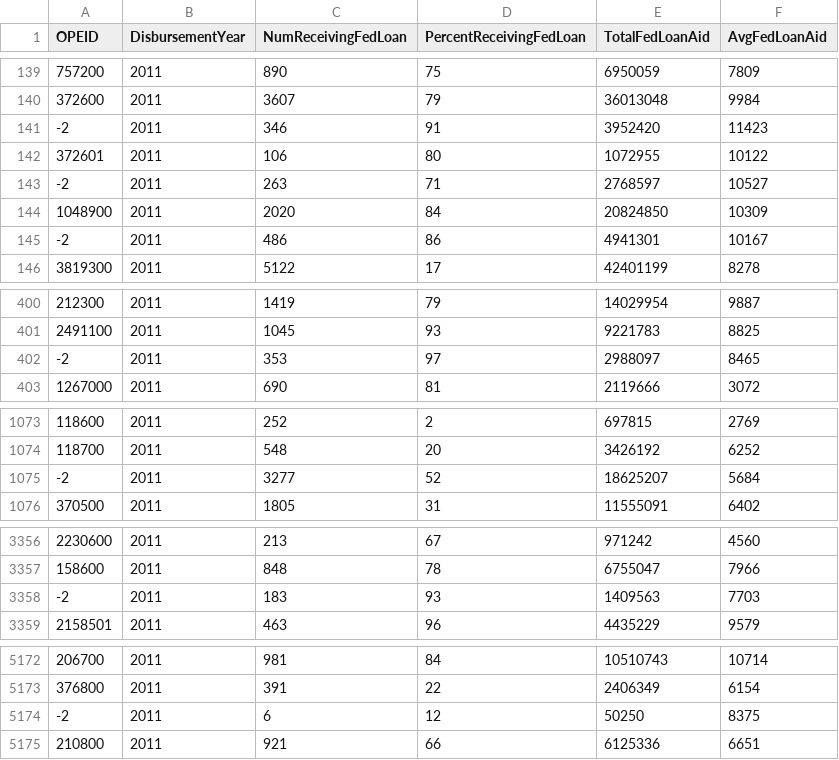
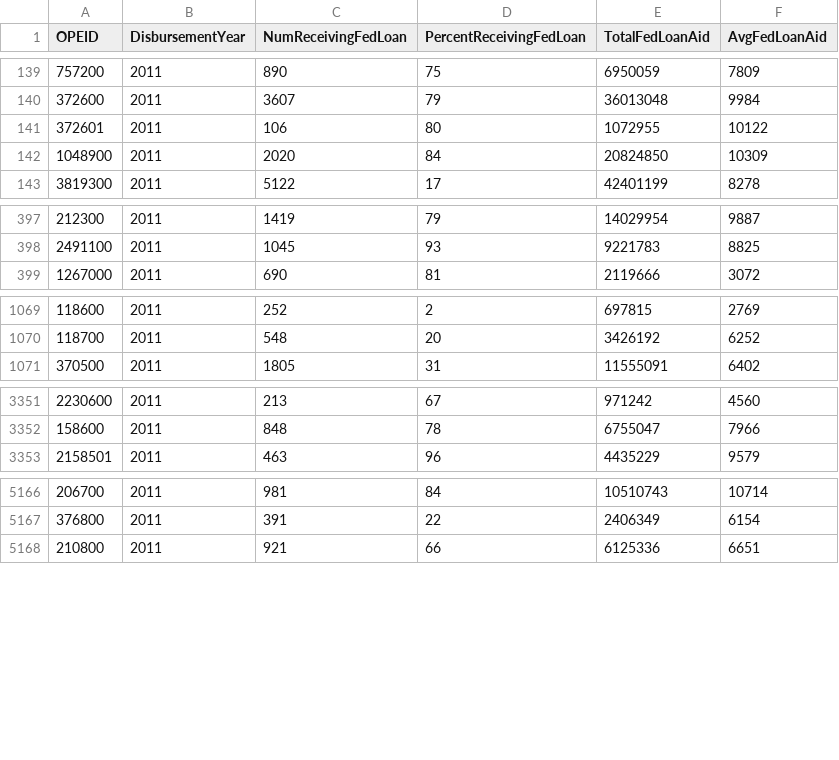
Before and after one commit to KellyStathis/cse530-project1, a CSV file: data - clean/LOANBYSCHOOL/LOANBYSCHOOL - 2011.csv, drawn as a sheet; only a part is shown, gaps mark what is left out; the diff names each change by its address in the sheet, - before the commit and + after, or states it on an @@ line.

```diff
--- a/data - clean/LOANBYSCHOOL/LOANBYSCHOOL - 2011.csv
+++ b/data - clean/LOANBYSCHOOL/LOANBYSCHOOL - 2011.csv
-row 141: -2 | 2011 | 346 | 91 | 3952420 | 11423
-row 143: -2 | 2011 | 263 | 71 | 2768597 | 10527
-row 145: -2 | 2011 | 486 | 86 | 4941301 | 10167
-row 402: -2 | 2011 | 353 | 97 | 2988097 | 8465
-row 1075: -2 | 2011 | 3277 | 52 | 18625207 | 5684
-row 3358: -2 | 2011 | 183 | 93 | 1409563 | 7703
-row 5174: -2 | 2011 | 6 | 12 | 50250 | 8375
```
Also changed, not shown: data - clean/AVGNETPRICE/AVGNETPRICE - 2010 - 0 to 30,000.csv, data - clean/AVGNETPRICE/AVGNETPRICE - 2010 - 30,001 to 48,000.csv, 29 other files.
